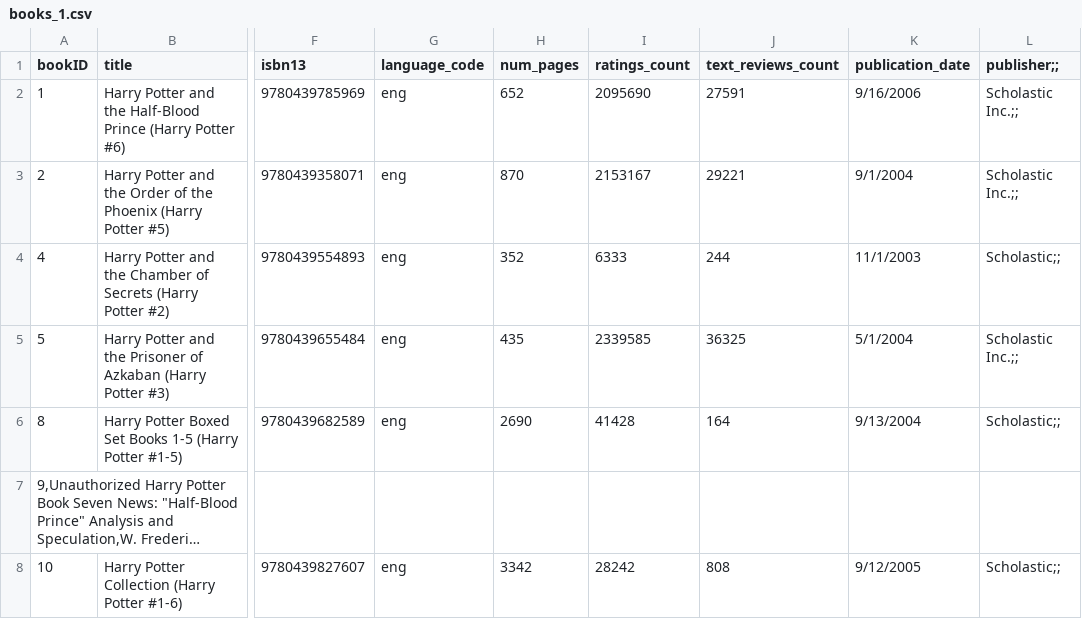
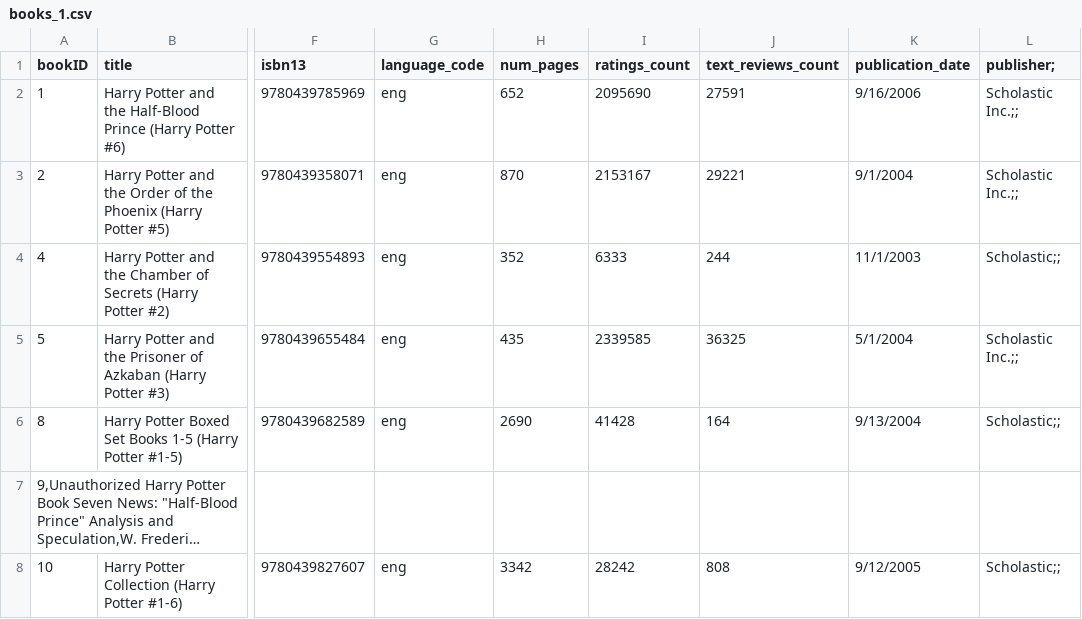
Before and after one commit to AndresCarretero/ProyectoEstadistica, a CSV file: books_1.csv, drawn as a sheet; only a part is shown, gaps mark what is left out; long unchanged cells end in …; the diff names each change by its address in the sheet, - before the commit and + after, or states it on an @@ line.

Commit message:
Update books_1.csv

```diff
--- a/books_1.csv
+++ b/books_1.csv
-L1: publisher;;
+L1: publisher;
```
